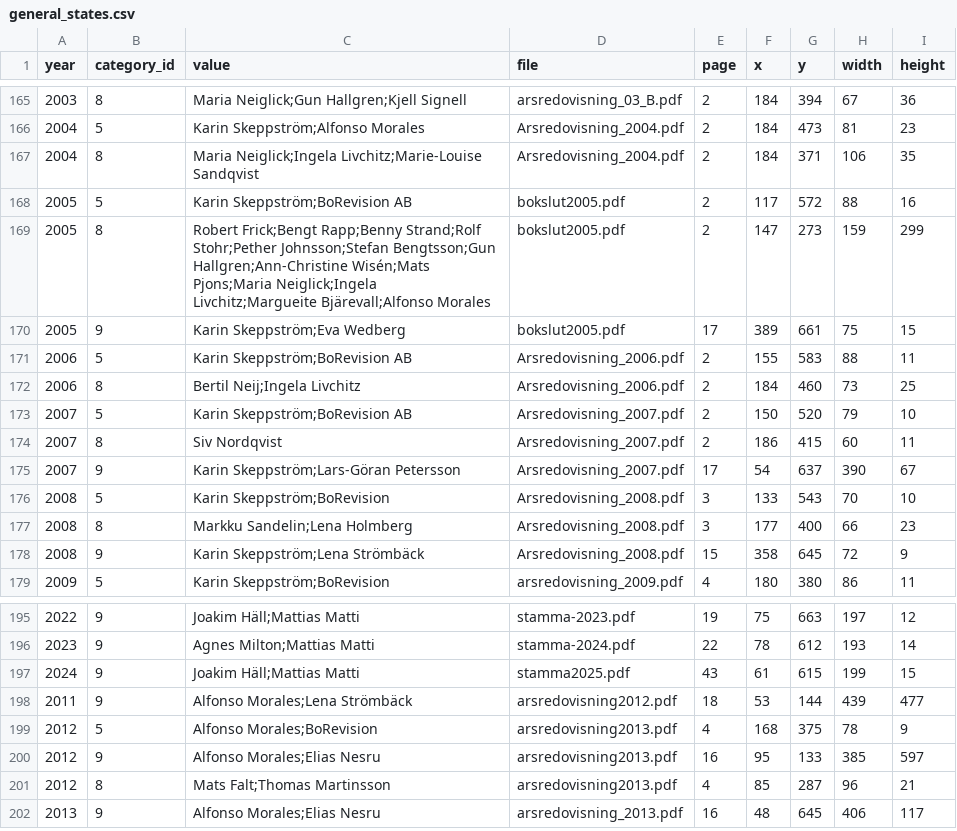
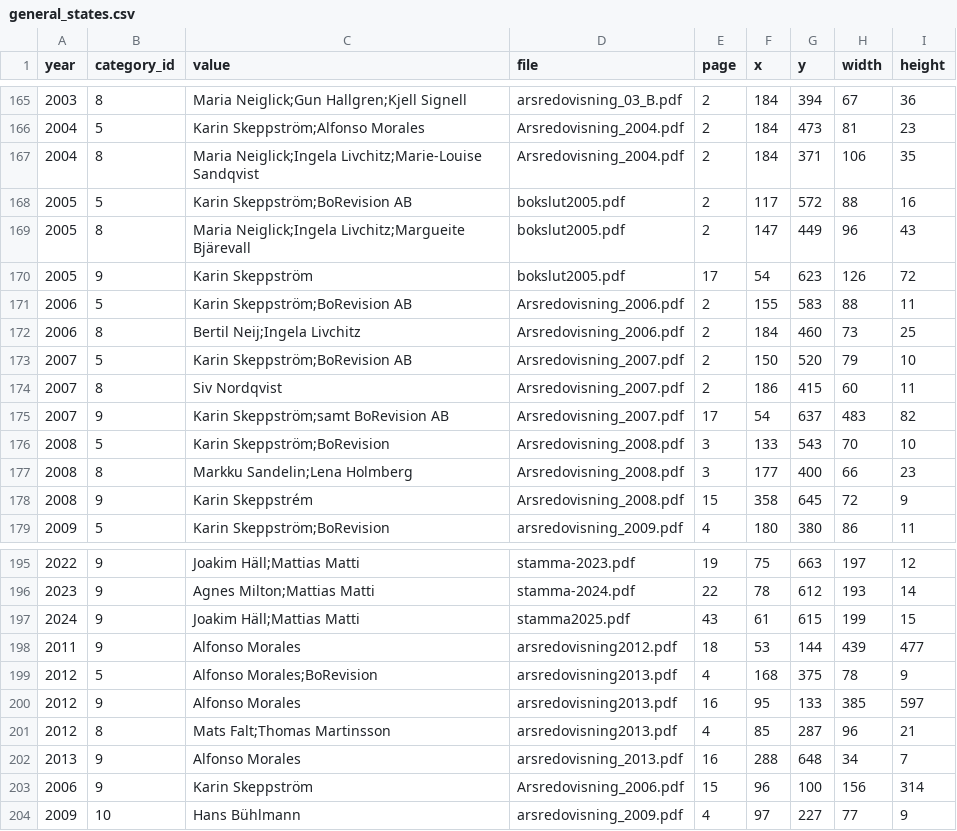
Before and after one commit to shurick81/sjotungan-analytics, a CSV file: data/general_states.csv, drawn as a sheet; only a part is shown, gaps mark what is left out; the diff covers the shown part only.

Commit message:
clarifying bertil and Hans Bühlmann

```diff
--- a/data/general_states.csv
+++ b/data/general_states.csv
@@ -168,4 +168,4 @@ year,category_id,value,file,page,x,y,width,height
 2005,5,Karin Skeppström;BoRevision AB,bokslut2005.pdf,2,117,572,88,16
-2005,8,Robert Frick;Bengt Rapp;Benny Strand;Rolf Stohr;Pether Johnsson;Stefan Bengtsson;Gun Hallgren;Ann-Christine Wisén;Mats Pjons;Maria Neiglick;Ingela Livchitz;Margueite Bjärevall;Alfonso Morales,bokslut2005.pdf,2,147,273,159,299
-2005,9,Karin Skeppström;Eva Wedberg,bokslut2005.pdf,17,389,661,75,15
+2005,8,Maria Neiglick;Ingela Livchitz;Margueite Bjärevall,bokslut2005.pdf,2,147,449,96,43
+2005,9,Karin Skeppström,bokslut2005.pdf,17,54,623,126,72
 2006,5,Karin Skeppström;BoRevision AB,Arsredovisning_2006.pdf,2,155,583,88,11
@@ -174,6 +174,6 @@ year,category_id,value,file,page,x,y,width,height
 2007,8,Siv Nordqvist,Arsredovisning_2007.pdf,2,186,415,60,11
-2007,9,Karin Skeppström;Lars-Göran Petersson,Arsredovisning_2007.pdf,17,54,637,390,67
+2007,9,Karin Skeppström;samt BoRevision AB,Arsredovisning_2007.pdf,17,54,637,483,82
 2008,5,Karin Skeppström;BoRevision,Arsredovisning_2008.pdf,3,133,543,70,10
 2008,8,Markku Sandelin;Lena Holmberg,Arsredovisning_2008.pdf,3,177,400,66,23
-2008,9,Karin Skeppström;Lena Strömbäck,Arsredovisning_2008.pdf,15,358,645,72,9
+2008,9,Karin Skeppstrém,Arsredovisning_2008.pdf,15,358,645,72,9
 2009,5,Karin Skeppström;BoRevision,arsredovisning_2009.pdf,4,180,380,86,11
@@ -197,6 +197,8 @@ year,category_id,value,file,page,x,y,width,height
 2024,9,Joakim Häll;Mattias Matti,stamma2025.pdf,43,61,615,199,15
-2011,9,Alfonso Morales;Lena Strömbäck,arsredovisning2012.pdf,18,53,144,439,477
+2011,9,Alfonso Morales,arsredovisning2012.pdf,18,53,144,439,477
 2012,5,Alfonso Morales;BoRevision,arsredovisning2013.pdf,4,168,375,78,9
-2012,9,Alfonso Morales;Elias Nesru,arsredovisning2013.pdf,16,95,133,385,597
+2012,9,Alfonso Morales,arsredovisning2013.pdf,16,95,133,385,597
 2012,8,Mats Falt;Thomas Martinsson,arsredovisning2013.pdf,4,85,287,96,21
-2013,9,Alfonso Morales;Elias Nesru,arsredovisning_2013.pdf,16,48,645,406,117
+2013,9,Alfonso Morales,arsredovisning_2013.pdf,16,288,648,34,7
+2006,9,Karin Skeppström,Arsredovisning_2006.pdf,15,96,100,156,314
+2009,10,Hans Bühlmann,arsredovisning_2009.pdf,4,97,227,77,9
```
Also changed, not shown: 4 added rows, 4 removed rows and 51 edited cells elsewhere in this file, 14 other files.
